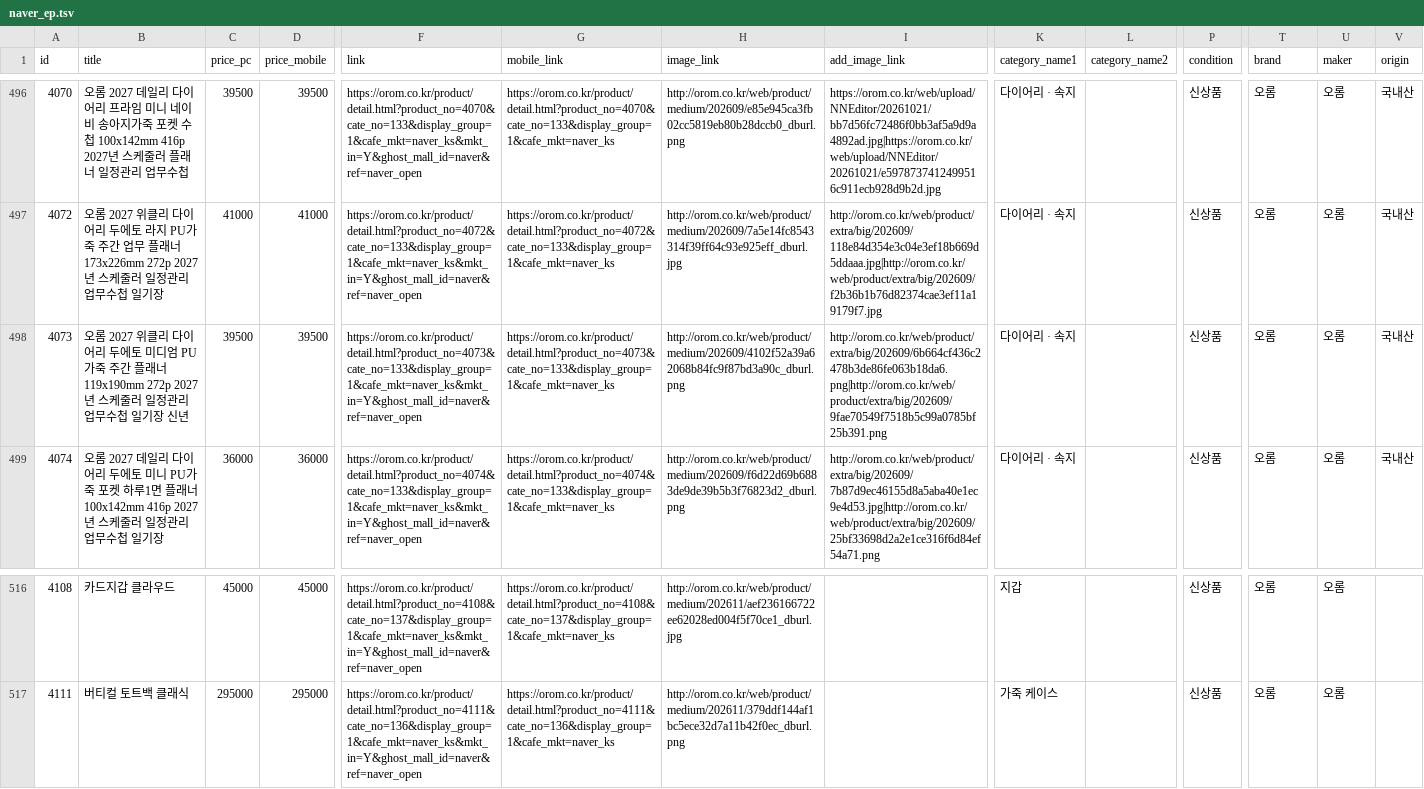
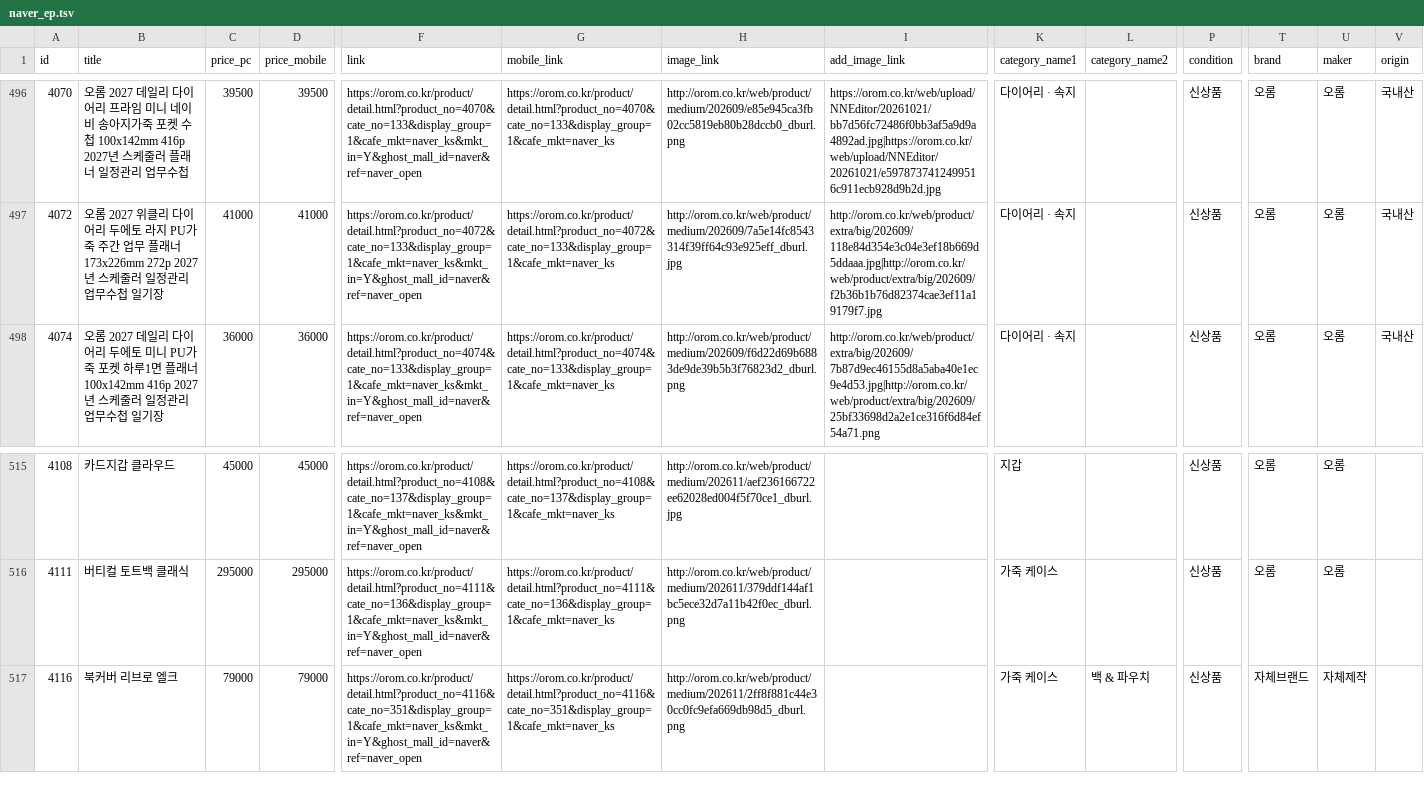
Before and after one commit to OROMadmin/orom-ep, a TSV file: docs/naver_ep.tsv, drawn as a sheet; only a part is shown, gaps mark what is left out; removed rows and columns are numbered as before the commit, all else as after; rows hold the shown columns only; the diff names each change by its address in the sheet, - before the commit and + after, or states it on an @@ line.

```diff
--- a/docs/naver_ep.tsv
+++ b/docs/naver_ep.tsv
-row 498: 4073 | 오롬 2027 위클리 다이어리 두에토 미디엄 PU가죽 주간 플래너 119x190mm 272p 2027년 스케줄러 일정관리 업무수첩 일기장 신년 | 39500 | 39500 | https://orom.co.kr/product/detail.html?product_no=4073&cate_no=133&display_group=1&cafe_mkt=naver_ks&mkt_in=Y&ghost_mall_id=naver&ref=naver_open | https://orom.co.kr/product/detail.html?product_no=4073&cate_no=133&display_group=1&cafe_mkt=naver_ks | http://orom.co.kr/web/product/medium/202609/4102f52a39a62068b84fc9f87bd3a90c_dburl.png | http://orom.co.kr/web/product/extra/big/202609/6b664cf436c2478b3de86fe063b18da6.png|http://orom.co.kr/web/product/extra/big/202609/9fae70549f7518b5c99a0785bf25b391.png | 다이어리 · 속지 |  | 신상품 | 오롬 | 오롬 | 국내산
+row 517: 4116 | 북커버 리브로 엘크 | 79000 | 79000 | https://orom.co.kr/product/detail.html?product_no=4116&cate_no=351&display_group=1&cafe_mkt=naver_ks&mkt_in=Y&ghost_mall_id=naver&ref=naver_open | https://orom.co.kr/product/detail.html?product_no=4116&cate_no=351&display_group=1&cafe_mkt=naver_ks | http://orom.co.kr/web/product/medium/202611/2ff8f881c44e30cc0fc9efa669db98d5_dburl.png |  | 가죽 케이스 | 백 & 파우치 | 신상품 | 자체브랜드 | 자체제작
```
Also changed, not shown: 3 other files.
